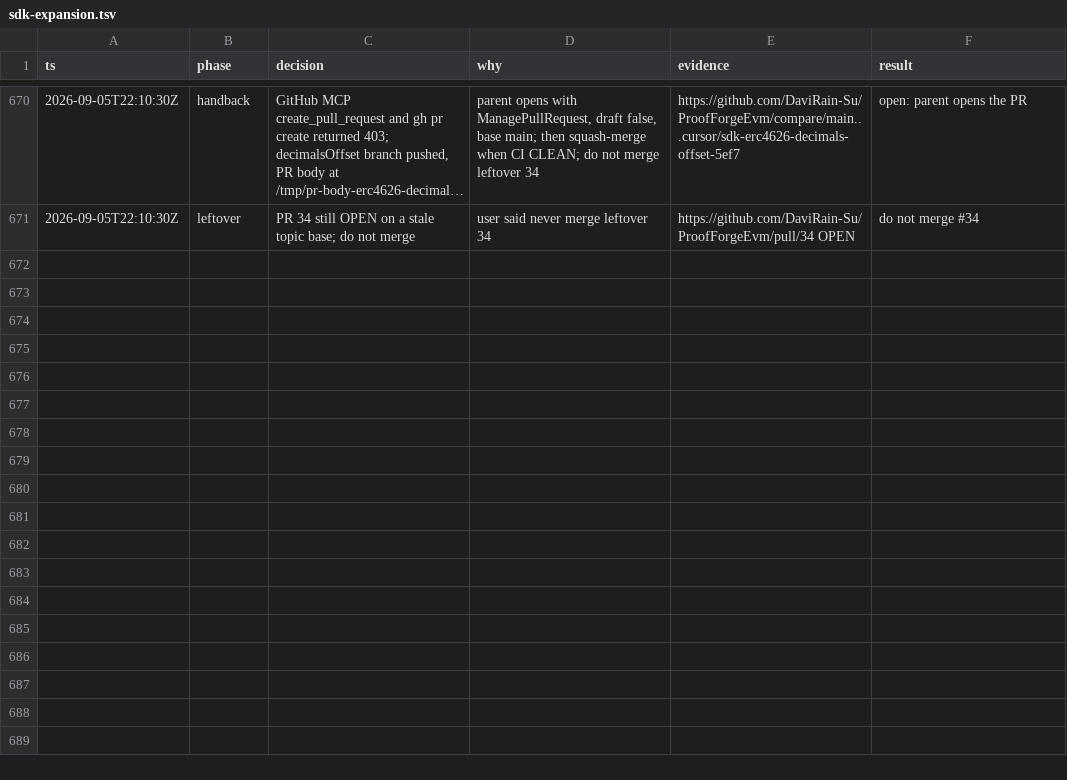
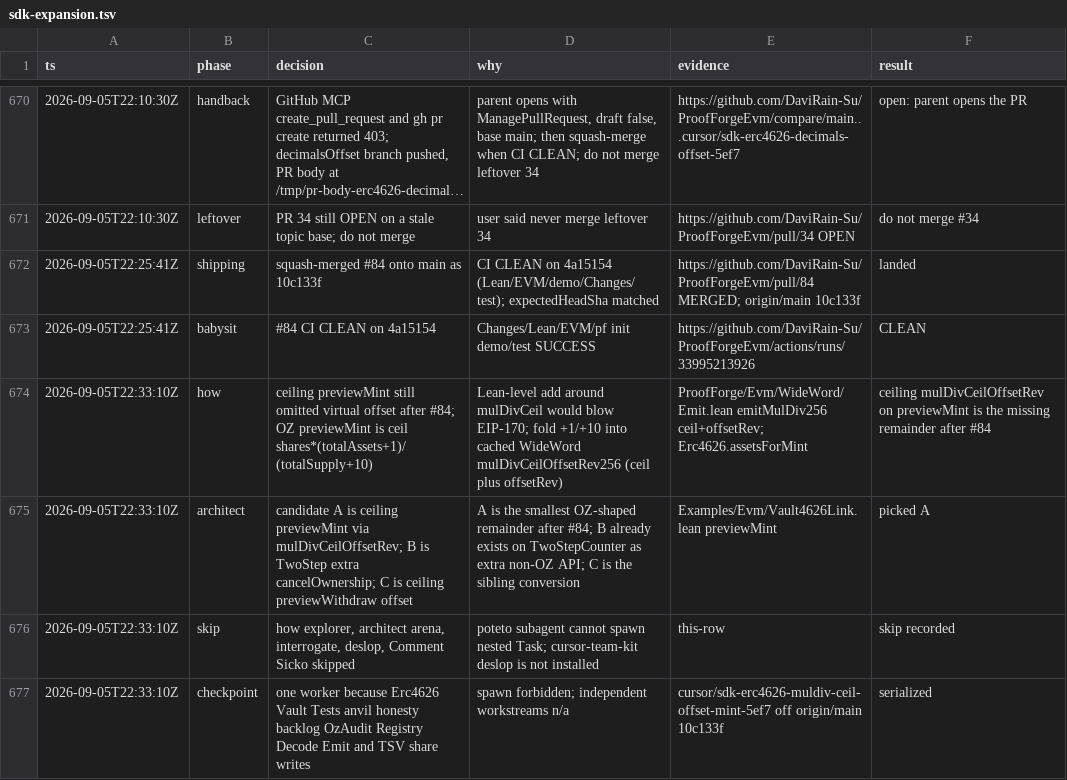
Before and after one commit to DaviRain-Su/ProofForgeEvm, a TSV file: docs/decisions/sdk-expansion.tsv, drawn as a sheet; only a part is shown, gaps mark what is left out; long unchanged cells end in …; the diff names each change by its address in the sheet, - before the commit and + after, or states it on an @@ line.

```diff
--- a/docs/decisions/sdk-expansion.tsv
+++ b/docs/decisions/sdk-expansion.tsv
+row 672: 2026-09-05T22:25:41Z | shipping | squash-merged #84 onto main as 10c133f | CI CLEAN on 4a15154 (Lean/EVM/demo/Changes/test); expectedHeadSha matched | https://github.com/DaviRain-Su/ProofForgeEvm/pull/84 MERGED; origin/main 10c133f | landed
+row 673: 2026-09-05T22:25:41Z | babysit | #84 CI CLEAN on 4a15154 | Changes/Lean/EVM/pf init demo/test SUCCESS | https://github.com/DaviRain-Su/ProofForgeEvm/actions/runs/33995213926 | CLEAN
+row 674: 2026-09-05T22:33:10Z | how | ceiling previewMint still omitted virtual offset after #84; OZ previewMint is ceil shares*(totalAssets+1)/(totalSupply+10) | Lean-level add around mulDivCeil would blow EIP-170; fold +1/+10 into cached WideWord mulDivCeilOffsetRev256 (ceil plus offsetRev) | ProofForge/Evm/WideWord/Emit.lean emitMulDiv256 ceil+offsetRev; Erc4626.assetsForMint | ceiling mulDivCeilOffsetRev on previewMint is the missing remainder after #84
+row 675: 2026-09-05T22:33:10Z | architect | candidate A is ceiling previewMint via mulDivCeilOffsetRev; B is TwoStep extra cancelOwnership; C is ceiling previewWithdraw offset | A is the smallest OZ-shaped remainder after #84; B already exists on TwoStepCounter as extra non-OZ API; C is the sibling conversion | Examples/Evm/Vault4626Link.lean previewMint | picked A
+row 676: 2026-09-05T22:33:10Z | skip | how explorer, architect arena, interrogate, deslop, Comment Sicko skipped | poteto subagent cannot spawn nested Task; cursor-team-kit deslop is not installed | this-row | skip recorded
+row 677: 2026-09-05T22:33:10Z | checkpoint | one worker because Erc4626 Vault Tests anvil honesty backlog OzAudit Registry Decode Emit and TSV share writes | spawn forbidden; independent workstreams n/a | cursor/sdk-erc4626-muldiv-ceil-offset-mint-5ef7 off origin/main 10c133f | serialized
```
Also changed, not shown: 14 other files.
